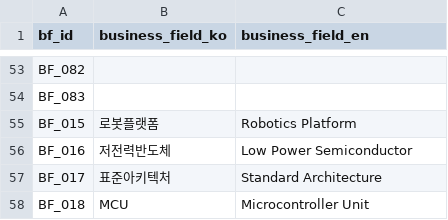
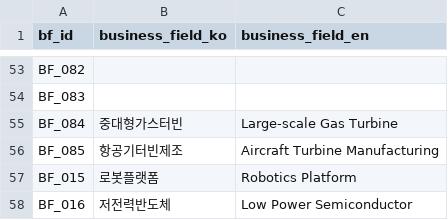
Before and after one commit to kang0302/import_MT, a CSV file: data/master/business_field.csv, drawn as a sheet; only a part is shown, gaps mark what is left out; the shorter side is filled out with more unchanged rows.

```diff
--- a/data/master/business_field.csv
+++ b/data/master/business_field.csv
@@ -54,2 +54,4 @@ BF_082,,
 BF_083,,
+BF_084,중대형가스터빈,Large-scale Gas Turbine
+BF_085,항공기터빈제조,Aircraft Turbine Manufacturing
 BF_015,로봇플랫폼,Robotics Platform
```
Also changed, not shown: data/master/asset.csv, data/master/character.csv, 3 other files.
